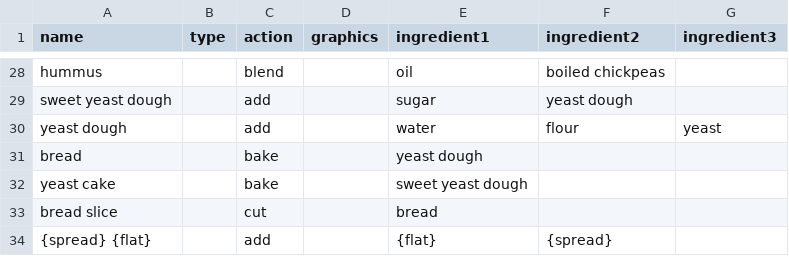
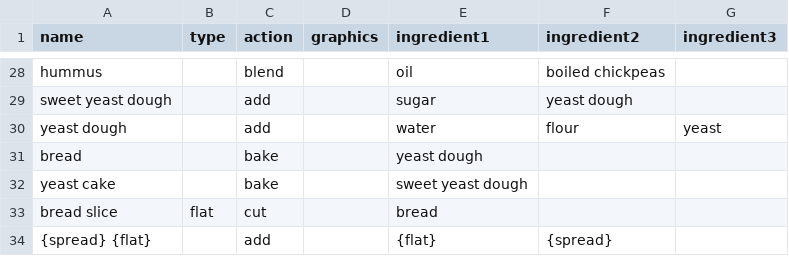
Before and after one commit to researcher2312/combination-cooker, a CSV file: game/recipes.csv, drawn as a sheet; only a part is shown, gaps mark what is left out.

Commit message:
feat: allow generic image for multiple recipes

```diff
--- a/game/recipes.csv
+++ b/game/recipes.csv
@@ -32,3 +32,3 @@ bread,,bake,,yeast dough,,
 yeast cake,,bake,,sweet yeast dough,,
-bread slice,,cut,,bread,,
+bread slice,flat,cut,,bread,,
 {spread} {flat},,add,,{flat},{spread},
```
Also changed, not shown: 5 other files.
